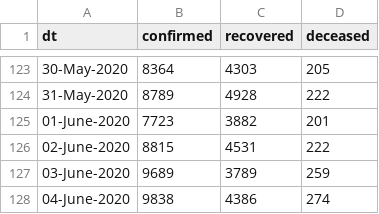
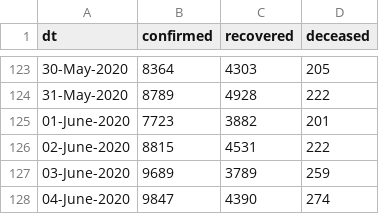
Before and after one commit to vsbabu/covid19_fb_ts, a CSV file: daily.csv, drawn as a sheet; only a part is shown, gaps mark what is left out.

```diff
--- a/daily.csv
+++ b/daily.csv
@@ -127,2 +127,2 @@ dt,confirmed,recovered,deceased
 03-June-2020,9689,3789,259
-04-June-2020,9838,4386,274
+04-June-2020,9847,4390,274
```
Also changed, not shown: 19 other files.
